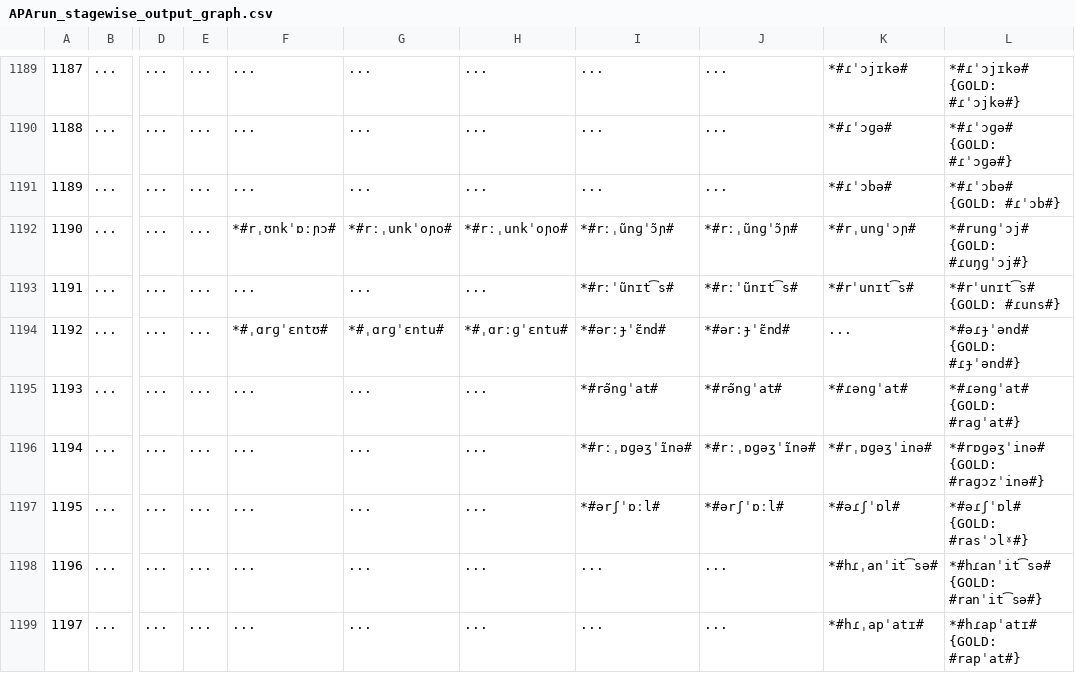
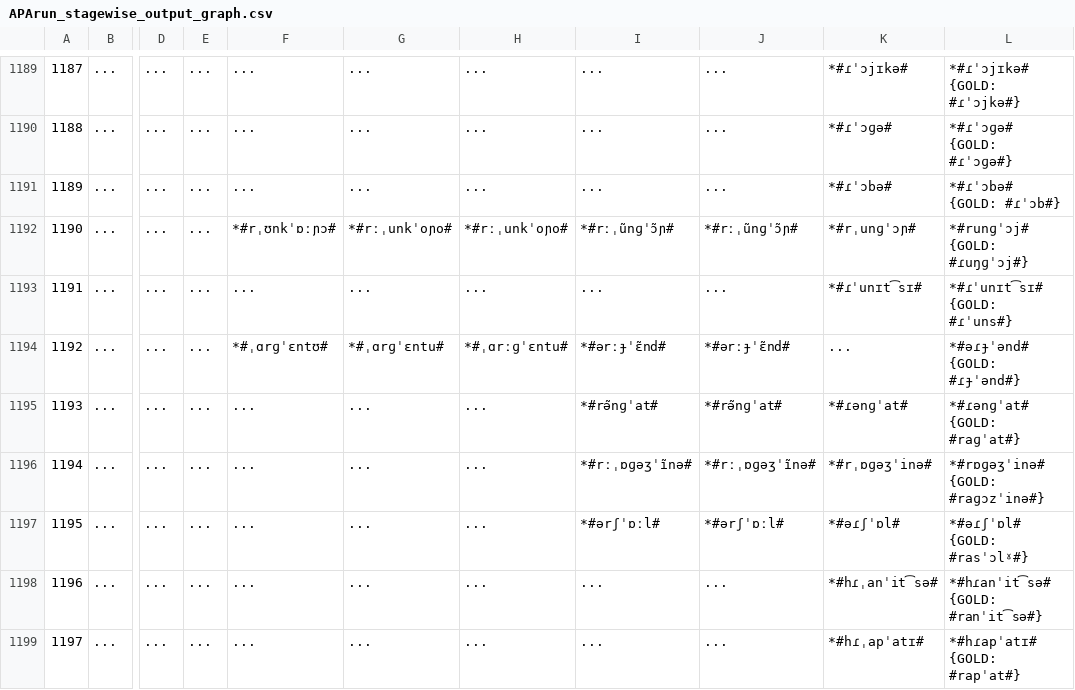
Before and after one commit to clmarr/Albanian-CFR, a CSV file: APArun/APArun_stagewise_output_graph.csv, drawn as a sheet; only a part is shown, gaps mark what is left out; the diff names each change by its address in the sheet, - before the commit and + after, or states it on an @@ line.

```diff
--- a/APArun/APArun_stagewise_output_graph.csv
+++ b/APArun/APArun_stagewise_output_graph.csv
-I1193: *#rːˈũnɪt͡s#
+I1193: ...
-J1193: *#rːˈũnɪt͡s#
+J1193: ...
-K1193: *#rˈunɪt͡s#
+K1193: *#ɾˈunɪt͡sɪ#
-L1193: *#rˈunɪt͡s# {GOLD: #ɾuns#}
+L1193: *#ɾˈunɪt͡sɪ# {GOLD: #ɾˈuns#}
```
Also changed, not shown: APArun/resultEditDistances.csv, 4 other files.
